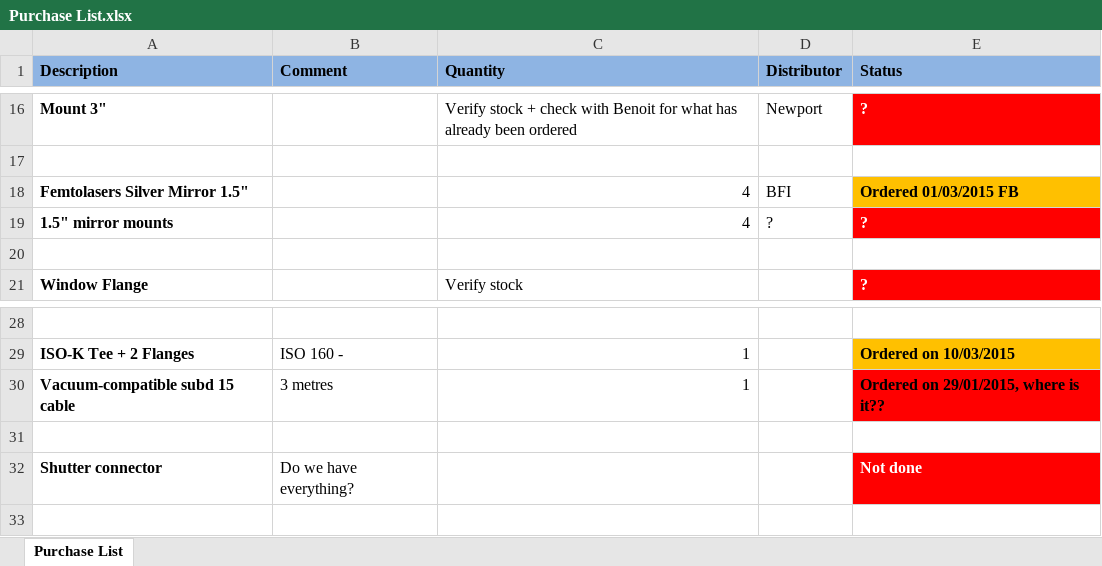
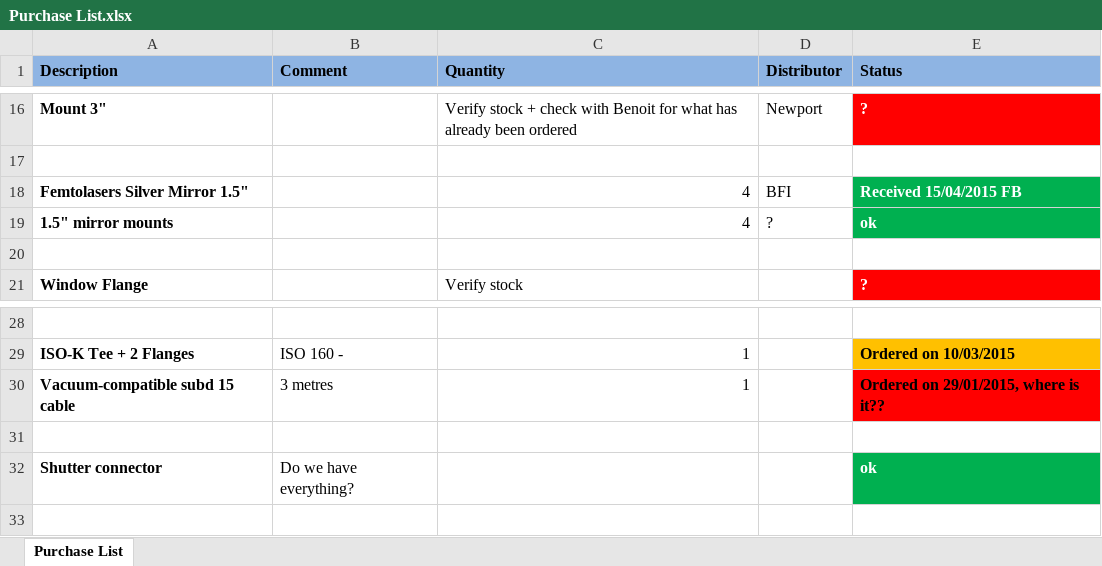
Before and after one commit to aline-vernier/octo-laser, an Excel workbook: Purchase List.xlsx, sheet Purchase List, drawn as a sheet; only a part is shown, gaps mark what is left out; values as stored, in another font and other column widths than the file's, no borders; the diff names each change by its address in the sheet, - before the commit and + after, or states it on an @@ line.

Commit message:
update purchase list

```diff
--- a/Purchase List.xlsx (sheet Purchase List)
+++ b/Purchase List.xlsx (sheet Purchase List)
-E18 (Status): Ordered 01/03/2015 FB
+E18 (Status): Received 15/04/2015 FB
@@ E18 fill: #FFC000 → #00B050, text colour: black → #FFFFFF @@
-E19 (Status): ?
+E19 (Status): ok
-E19 fill: #FF0000
+E19 fill: #00B050
-E32 (Status): Not done
+E32 (Status): ok
-E32 fill: #FF0000
+E32 fill: #00B050
```
